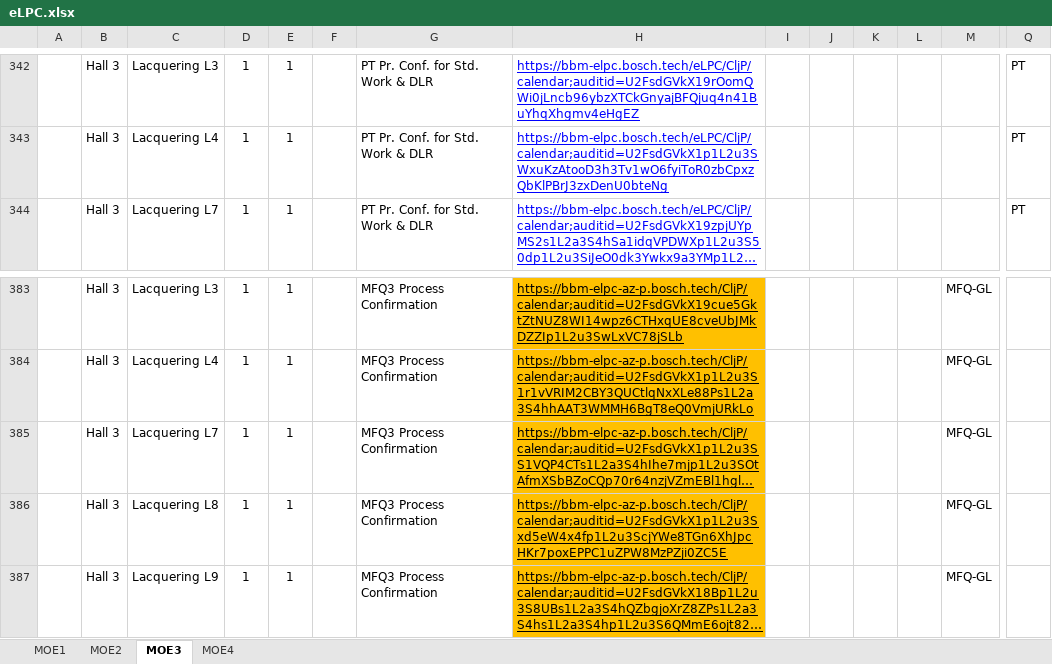
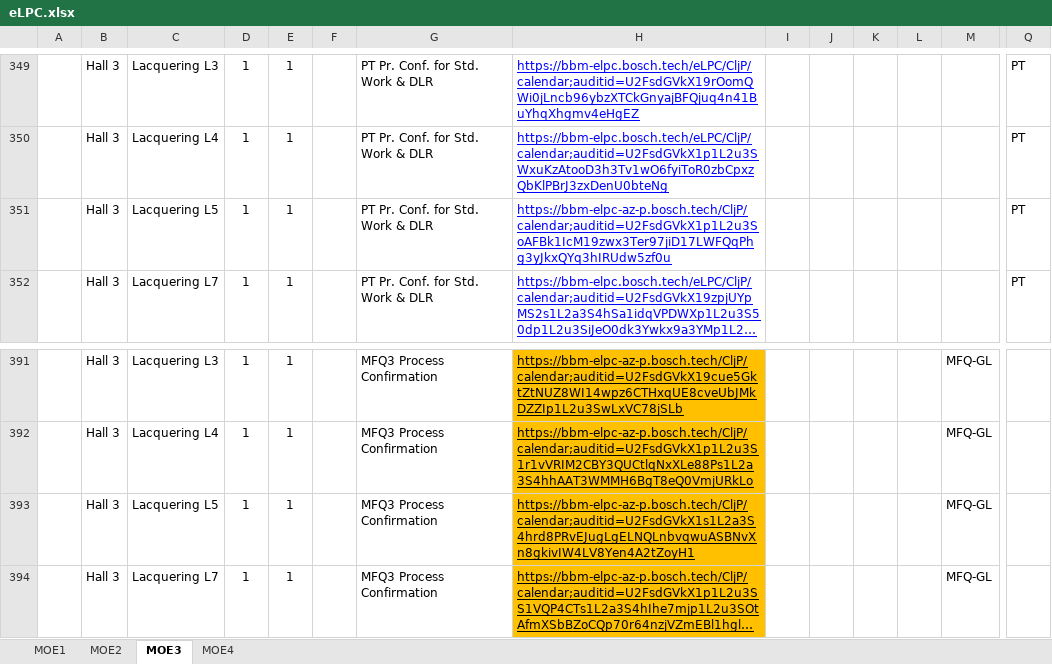
Before and after one commit to crc3clj/elpc, an Excel workbook: data/eLPC.xlsx, sheet MOE3, drawn as a sheet; only a part is shown, gaps mark what is left out; the shorter side is filled out with more unchanged rows; long unchanged cells end in …; values as stored, in another font and other column widths than the file's, no borders; charts and pictures not drawn; rows hold the shown columns only; the diff covers the shown part only; the diff names each change by its address in the sheet, - before the commit and + after, or states it on an @@ line.

```diff
--- a/data/eLPC.xlsx (sheet MOE3)
+++ b/data/eLPC.xlsx (sheet MOE3)
+row 351:  | Hall 3 | Lacquering L5 | 1 | 1 |  | PT Pr. Conf. for Std. Work & DLR | https://bbm-elpc-az-p.bosch.tech/CljP/calendar;auditid=U2FsdGVkX1p1L2u3SoAFBk1IcM19zwx3Ter97jiD17LWFQqPhg3yJkxQYq3hIRUdw5zf0u |  |  |  |  |  | PT
+row 393:  | Hall 3 | Lacquering L5 | 1 | 1 |  | MFQ3 Process Confirmation | https://bbm-elpc-az-p.bosch.tech/CljP/calendar;auditid=U2FsdGVkX1s1L2a3S4hrd8PRvEJugLgELNQLnbvqwuASBNvXn8gkivIW4LV8Yen4A2tZoyH1 |  |  |  |  | MFQ-GL
```
Also changed, not shown: 26 added rows elsewhere in this sheet, charts or pictures, 3 other files.
